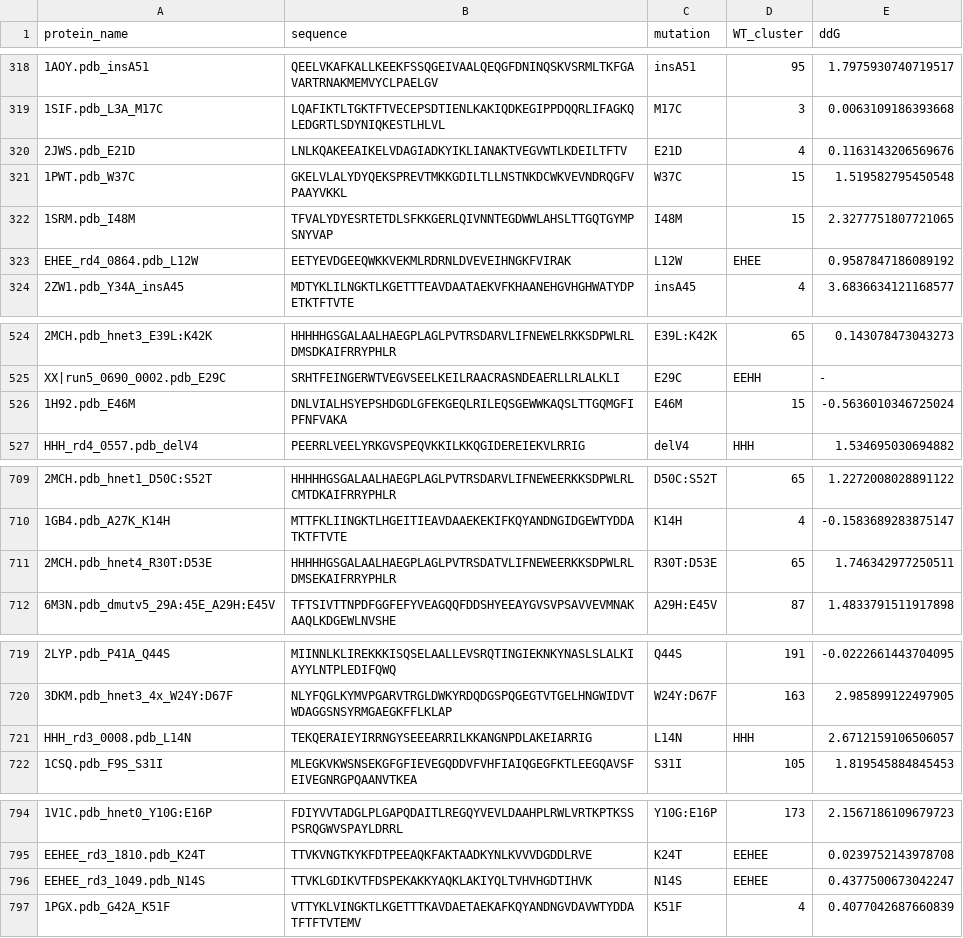
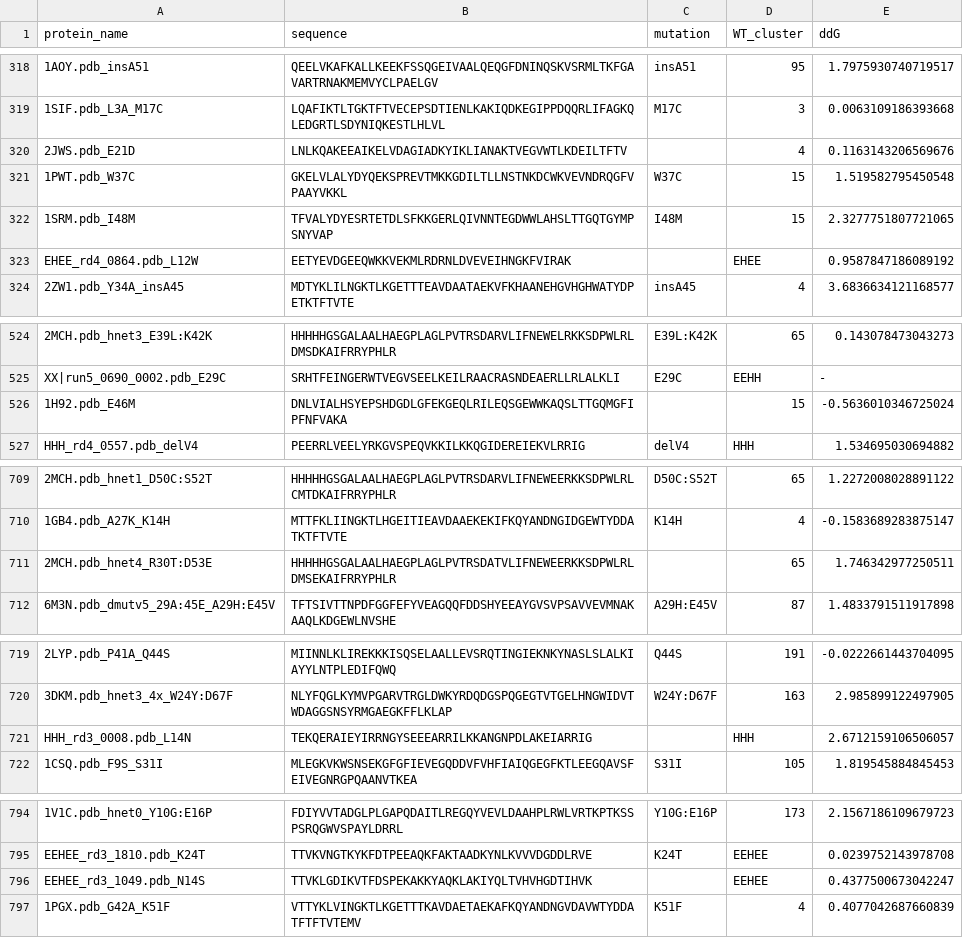
Before and after one commit to litvinanna/intro_to_prog, a TSV file: mutations.tsv, drawn as a sheet; only a part is shown, gaps mark what is left out; the diff names each change by its address in the sheet, - before the commit and + after, or states it on an @@ line.

Commit message:
Update mutations.tsv

```diff
--- a/mutations.tsv
+++ b/mutations.tsv
-C320 (mutation): E21D
+C320 (mutation): (empty)
-C323 (mutation): L12W
+C323 (mutation): (empty)
-C526 (mutation): E46M
+C526 (mutation): (empty)
-C711 (mutation): R30T:D53E
+C711 (mutation): (empty)
-C721 (mutation): L14N
+C721 (mutation): (empty)
-C796 (mutation): N14S
+C796 (mutation): (empty)
```
